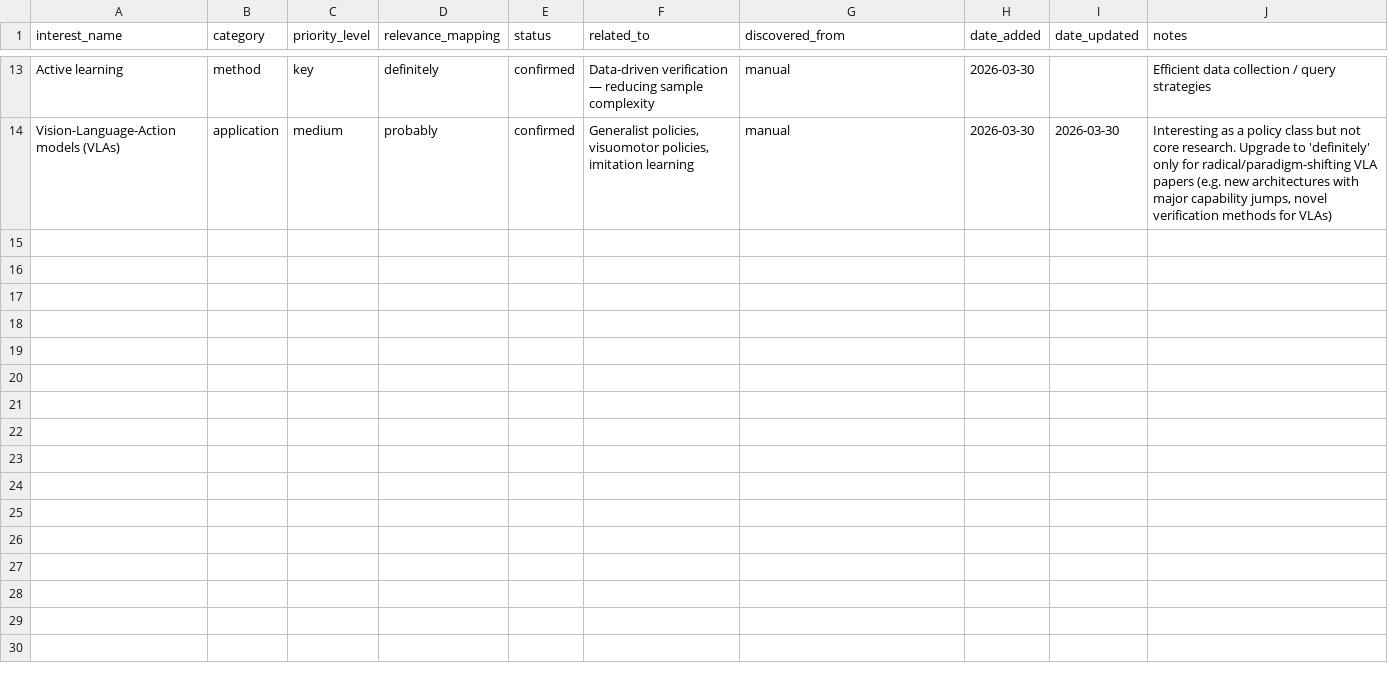
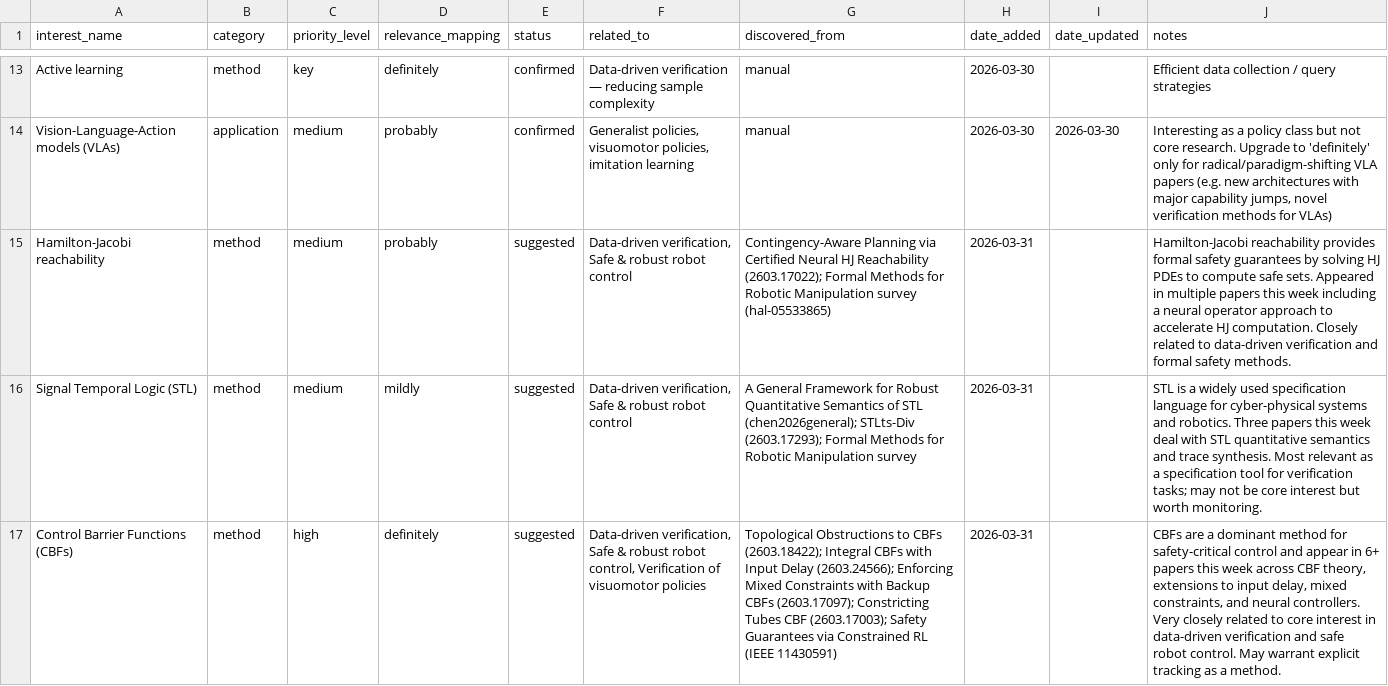
Before and after one commit to sumanth-tangirala/ScholarDashboard, a CSV file: interests_database.csv, drawn as a sheet; only a part is shown, gaps mark what is left out; the diff names each change by its address in the sheet, - before the commit and + after, or states it on an @@ line.

```diff
--- a/interests_database.csv
+++ b/interests_database.csv
+row 15: Hamilton-Jacobi reachability | method | medium | probably | suggested | Data-driven verification, Safe & robust robot control | Contingency-Aware Planning via Certified Neural HJ Reachability (2603.17022); Formal Methods for Robotic Manipulation survey (hal-05533865) | 2026-03-31 |  | Hamilton-Jacobi reachability provides formal safety guarantees by solving HJ PDEs to compute safe sets. Appeared in multiple papers this week including a neural operator approach to accelerate HJ computation. Closely related to data-driven verification and formal safety methods.
+row 16: Signal Temporal Logic (STL) | method | medium | mildly | suggested | Data-driven verification, Safe & robust robot control | A General Framework for Robust Quantitative Semantics of STL (chen2026general); STLts-Div (2603.17293); Formal Methods for Robotic Manipulation survey | 2026-03-31 |  | STL is a widely used specification language for cyber-physical systems and robotics. Three papers this week deal with STL quantitative semantics and trace synthesis. Most relevant as a specification tool for verification tasks; may not be core interest but worth monitoring.
+row 17: Control Barrier Functions (CBFs) | method | high | definitely | suggested | Data-driven verification, Safe & robust robot control, Verification of visuomotor policies | Topological Obstructions to CBFs (2603.18422); Integral CBFs with Input Delay (2603.24566); Enforcing Mixed Constraints with Backup CBFs (2603.17097); Constricting Tubes CBF (2603.17003); Safety Guarantees via Constrained RL (IEEE 11430591) | 2026-03-31 |  | CBFs are a dominant method for safety-critical control and appear in 6+ papers this week across CBF theory, extensions to input delay, mixed constraints, and neural controllers. Very closely related to core interest in data-driven verification and safe robot control. May warrant explicit tracking as a method.
```
Also changed, not shown: 2 other files.
